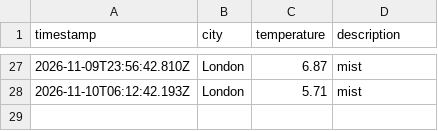
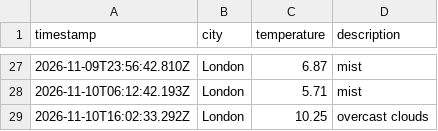
Before and after one commit to lisa-akadj/weather_dataOps, a CSV file: data/weather_log.csv, drawn as a sheet; only a part is shown, gaps mark what is left out.

```diff
--- a/data/weather_log.csv
+++ b/data/weather_log.csv
@@ -28 +28,2 @@ timestamp,city,temperature,description
 2026-11-10T06:12:42.193Z,London,5.71,mist
+2026-11-10T16:02:33.292Z,London,10.25,overcast clouds
```
Also changed, not shown: 1 other file.
